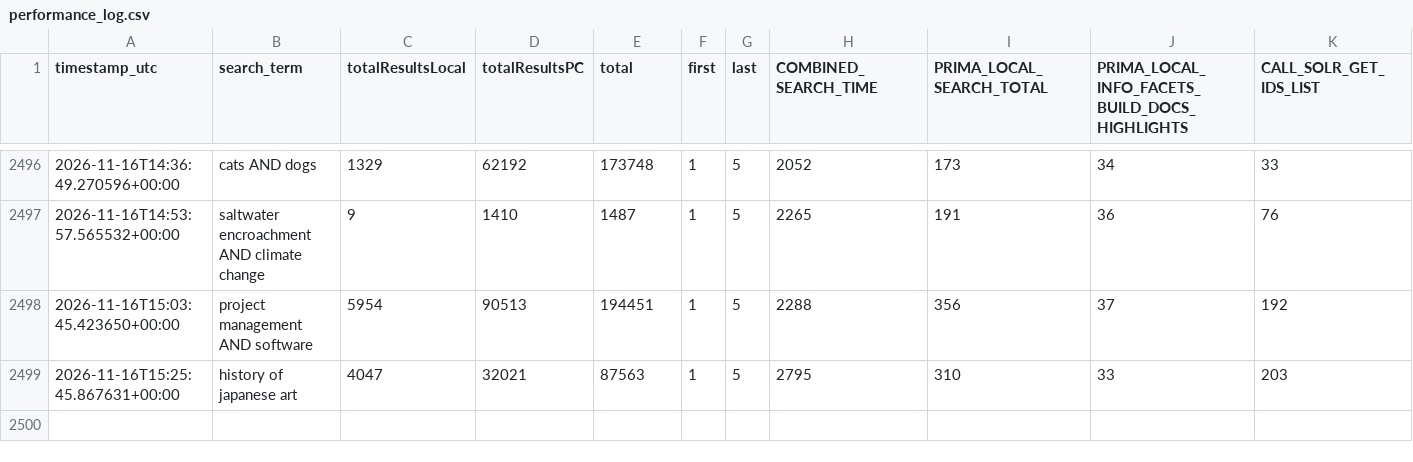
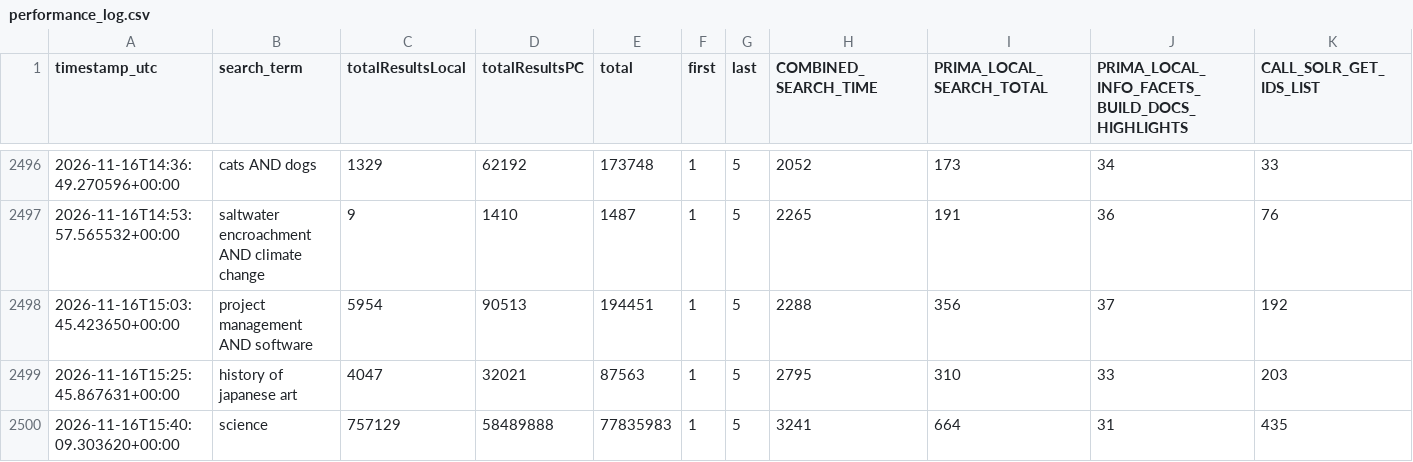
Before and after one commit to bradley-benjamin26/primo-performance-tracker, a CSV file: data/performance_log.csv, drawn as a sheet; only a part is shown, gaps mark what is left out; rows hold the shown columns only; the diff names each change by its address in the sheet, - before the commit and + after, or states it on an @@ line.

```diff
--- a/data/performance_log.csv
+++ b/data/performance_log.csv
+row 2500: 2026-11-16T15:40:09.303620+00:00 | science | 757129 | 58489888 | 77835983 | 1 | 5 | 3241 | 664 | 31 | 435
```
Also changed, not shown: 1 other file.
